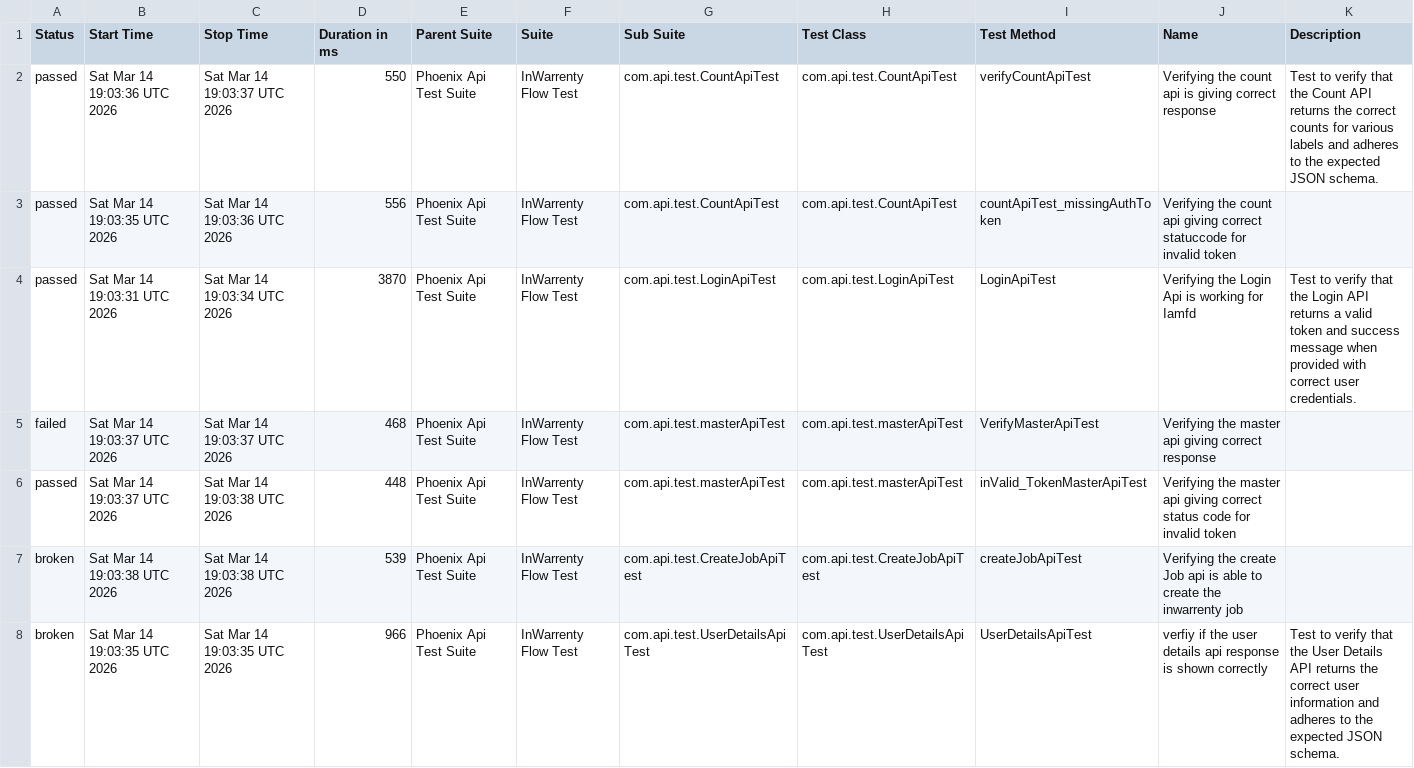
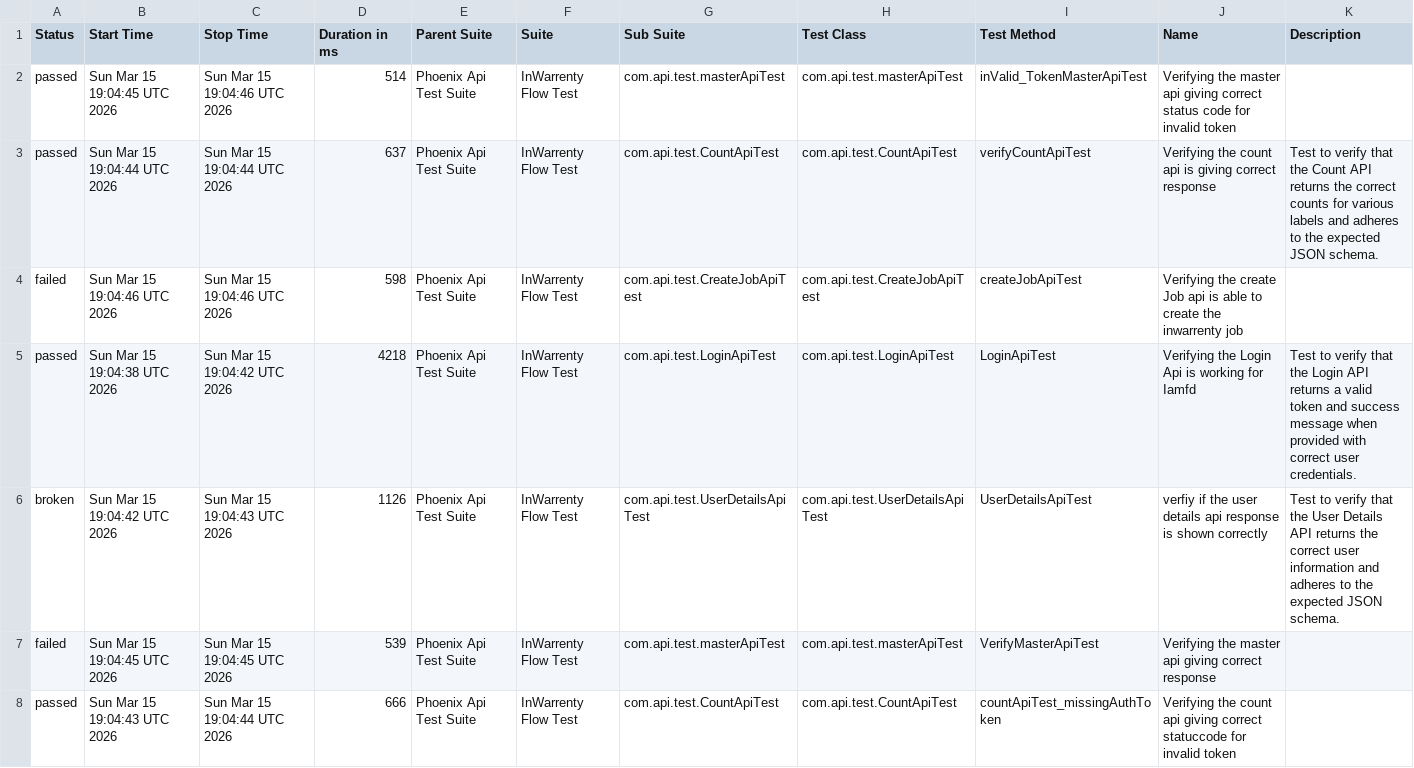
Before and after one commit to ganeshbs98/UI_APIFrameWork, a CSV file: data/suites.csv, drawn as a sheet.

```diff
--- a/data/suites.csv
+++ b/data/suites.csv
@@ -1,8 +1,8 @@
 "Status","Start Time","Stop Time","Duration in ms","Parent Suite","Suite","Sub Suite","Test Class","Test Method","Name","Description"
-"passed","Sat Mar 14 19:03:36 UTC 2026","Sat Mar 14 19:03:37 UTC 2026","550","Phoenix Api Test Suite","InWarrenty Flow Test","com.api.test.CountApiTest","com.api.test.CountApiTest","verifyCountApiTest","Verifying the count api  is giving correct response","Test to verify that the Count API returns the correct counts for various labels and adheres to the expected JSON schema."
-"passed","Sat Mar 14 19:03:35 UTC 2026","Sat Mar 14 19:03:36 UTC 2026","556","Phoenix Api Test Suite","InWarrenty Flow Test","com.api.test.CountApiTest","com.api.test.CountApiTest","countApiTest_missingAuthToken","Verifying the count api giving correct statuccode for invalid token",""
-"passed","Sat Mar 14 19:03:31 UTC 2026","Sat Mar 14 19:03:34 UTC 2026","3870","Phoenix Api Test Suite","InWarrenty Flow Test","com.api.test.LoginApiTest","com.api.test.LoginApiTest","LoginApiTest","Verifying the Login Api is working for Iamfd","Test to verify that the Login API returns a valid token and success message when provided with correct user credentials."
-"failed","Sat Mar 14 19:03:37 UTC 2026","Sat Mar 14 19:03:37 UTC 2026","468","Phoenix Api Test Suite","InWarrenty Flow Test","com.api.test.masterApiTest","com.api.test.masterApiTest","VerifyMasterApiTest","Verifying the master api giving correct response",""
-"passed","Sat Mar 14 19:03:37 UTC 2026","Sat Mar 14 19:03:38 UTC 2026","448","Phoenix Api Test Suite","InWarrenty Flow Test","com.api.test.masterApiTest","com.api.test.masterApiTest","inValid_TokenMasterApiTest","Verifying the master api giving correct status code for invalid token",""
-"broken","Sat Mar 14 19:03:38 UTC 2026","Sat Mar 14 19:03:38 UTC 2026","539","Phoenix Api Test Suite","InWarrenty Flow Test","com.api.test.CreateJobApiTest","com.api.test.CreateJobApiTest","createJobApiTest","Verifying the create Job api is able to create the inwarrenty job",""
-"broken","Sat Mar 14 19:03:35 UTC 2026","Sat Mar 14 19:03:35 UTC 2026","966","Phoenix Api Test Suite","InWarrenty Flow Test","com.api.test.UserDetailsApiTest","com.api.test.UserDetailsApiTest","UserDetailsApiTest","verfiy if the user details api response is  shown correctly","Test to verify that the User Details API returns the correct user information and adheres to the expected JSON schema."
+"passed","Sun Mar 15 19:04:45 UTC 2026","Sun Mar 15 19:04:46 UTC 2026","514","Phoenix Api Test Suite","InWarrenty Flow Test","com.api.test.masterApiTest","com.api.test.masterApiTest","inValid_TokenMasterApiTest","Verifying the master api giving correct status code for invalid token",""
+"passed","Sun Mar 15 19:04:44 UTC 2026","Sun Mar 15 19:04:44 UTC 2026","637","Phoenix Api Test Suite","InWarrenty Flow Test","com.api.test.CountApiTest","com.api.test.CountApiTest","verifyCountApiTest","Verifying the count api  is giving correct response","Test to verify that the Count API returns the correct counts for various labels and adheres to the expected JSON schema."
+"failed","Sun Mar 15 19:04:46 UTC 2026","Sun Mar 15 19:04:46 UTC 2026","598","Phoenix Api Test Suite","InWarrenty Flow Test","com.api.test.CreateJobApiTest","com.api.test.CreateJobApiTest","createJobApiTest","Verifying the create Job api is able to create the inwarrenty job",""
+"passed","Sun Mar 15 19:04:38 UTC 2026","Sun Mar 15 19:04:42 UTC 2026","4218","Phoenix Api Test Suite","InWarrenty Flow Test","com.api.test.LoginApiTest","com.api.test.LoginApiTest","LoginApiTest","Verifying the Login Api is working for Iamfd","Test to verify that the Login API returns a valid token and success message when provided with correct user credentials."
+"broken","Sun Mar 15 19:04:42 UTC 2026","Sun Mar 15 19:04:43 UTC 2026","1126","Phoenix Api Test Suite","InWarrenty Flow Test","com.api.test.UserDetailsApiTest","com.api.test.UserDetailsApiTest","UserDetailsApiTest","verfiy if the user details api response is  shown correctly","Test to verify that the User Details API returns the correct user information and adheres to the expected JSON schema."
+"failed","Sun Mar 15 19:04:45 UTC 2026","Sun Mar 15 19:04:45 UTC 2026","539","Phoenix Api Test Suite","InWarrenty Flow Test","com.api.test.masterApiTest","com.api.test.masterApiTest","VerifyMasterApiTest","Verifying the master api giving correct response",""
+"passed","Sun Mar 15 19:04:43 UTC 2026","Sun Mar 15 19:04:44 UTC 2026","666","Phoenix Api Test Suite","InWarrenty Flow Test","com.api.test.CountApiTest","com.api.test.CountApiTest","countApiTest_missingAuthToken","Verifying the count api giving correct statuccode for invalid token",""
```
Also changed, not shown: data/behaviors.csv, 55 other files.
